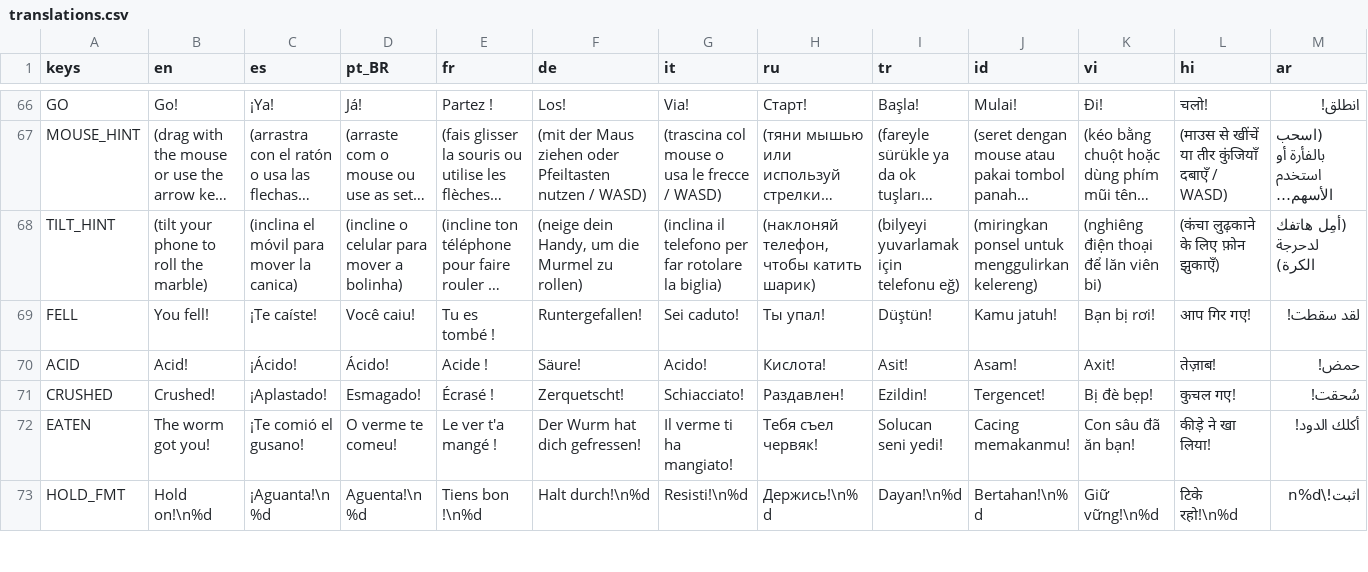
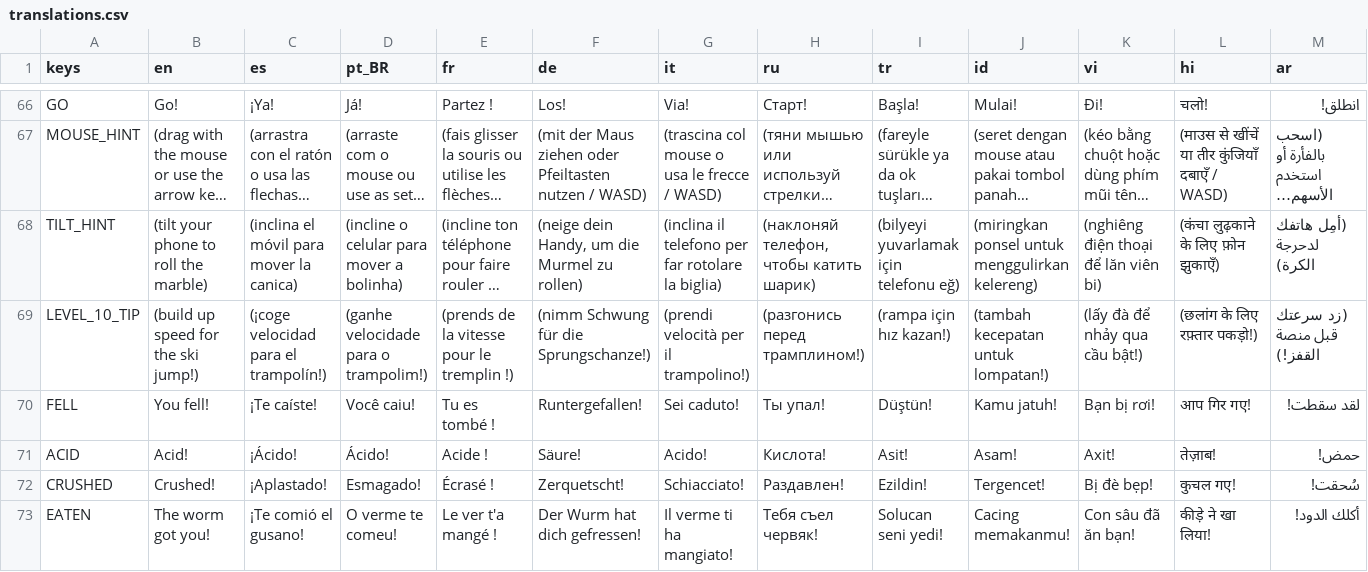
Before and after one commit to HernanDiaz/carreras-de-canicas, a CSV file: locale/translations.csv, drawn as a sheet; only a part is shown, gaps mark what is left out; the shorter side is filled out with more unchanged rows; long unchanged cells end in …; rows hold the shown columns only; the diff names each change by its address in the sheet, - before the commit and + after, or states it on an @@ line.

```diff
--- a/locale/translations.csv
+++ b/locale/translations.csv
+row 69: LEVEL_10_TIP | (build up speed for the ski jump!) | (¡coge velocidad para el trampolín!) | (ganhe velocidade para o trampolim!) | (prends de la vitesse pour le tremplin !) | (nimm Schwung für die Sprungschanze!) | (prendi velocità per il trampolino!) | (разгонись перед трамплином!) | (rampa için hız kazan!) | (tambah kecepatan untuk lompatan!) | (lấy đà để nhảy qua cầu bật!) | (छलांग के लिए रफ़्तार पकड़ो!) | (زد سرعتك قبل منصة القفز!)
```
Also changed, not shown: 19 other files.
